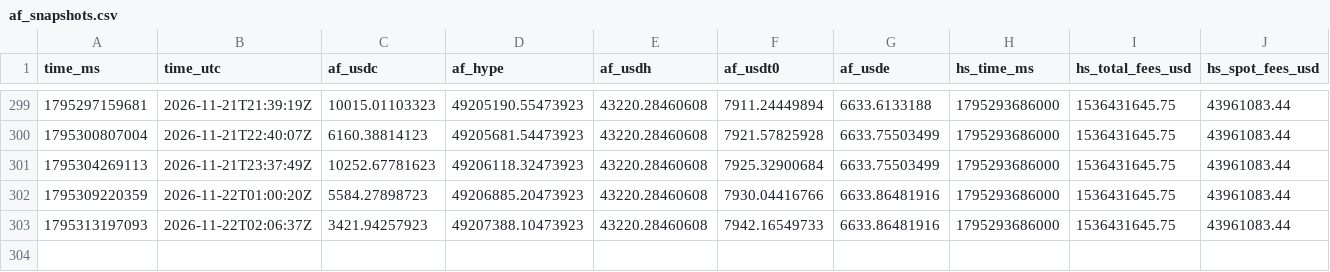
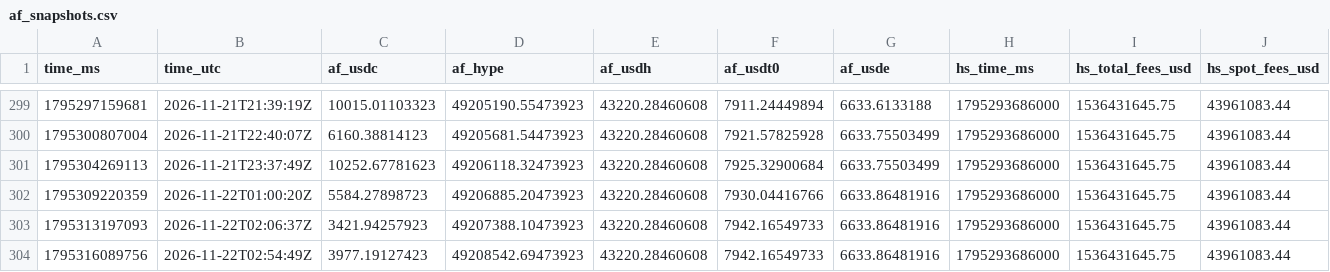
Before and after one commit to ryu-sf6/hype-funding, a CSV file: data/af_snapshots.csv, drawn as a sheet; only a part is shown, gaps mark what is left out; the diff names each change by its address in the sheet, - before the commit and + after, or states it on an @@ line.

Commit message:
data: 2026-11-22T02:54Z

```diff
--- a/data/af_snapshots.csv
+++ b/data/af_snapshots.csv
+row 304: 1795316089756 | 2026-11-22T02:54:49Z | 3977.19127423 | 49208542.69473923 | 43220.28460608 | 7942.16549733 | 6633.86481916 | 1795293686000 | 1536431645.75 | 43961083.44
```
Also changed, not shown: data/af_buys_hourly.csv, data/af_daily.csv, 5 other files.
